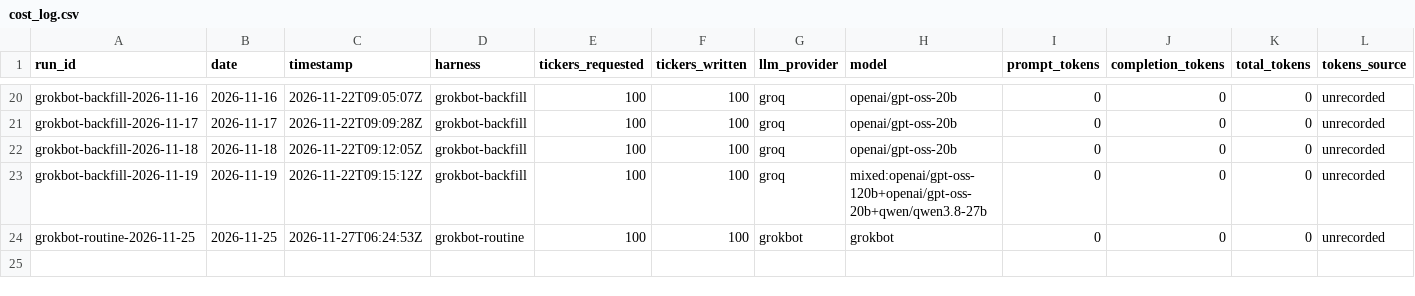
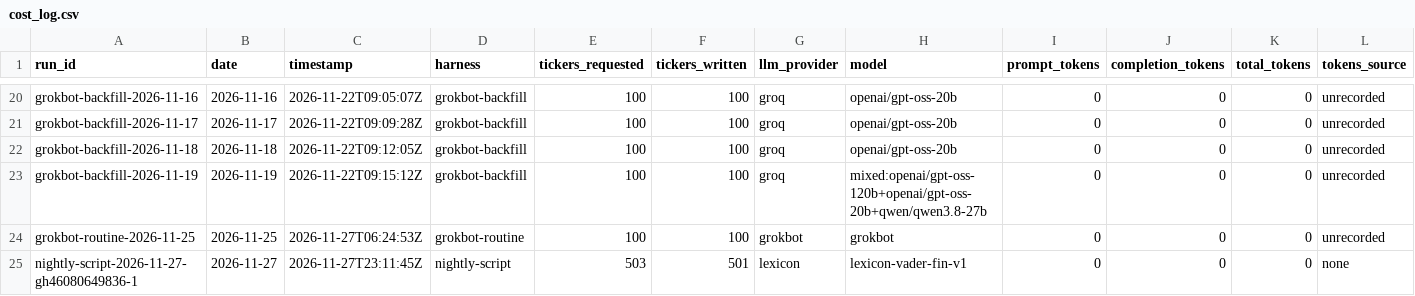
Before and after one commit to rahiakil/agents-unite-agents, a CSV file: data/runs/cost_log.csv, drawn as a sheet; only a part is shown, gaps mark what is left out; rows hold the shown columns only; the diff names each change by its address in the sheet, - before the commit and + after, or states it on an @@ line.

```diff
--- a/data/runs/cost_log.csv
+++ b/data/runs/cost_log.csv
+row 25: nightly-script-2026-11-27-gh46080649836-1 | 2026-11-27 | 2026-11-27T23:11:45Z | nightly-script | 503 | 501 | lexicon | lexicon-vader-fin-v1 | 0 | 0 | 0 | none
```
Also changed, not shown: 4 other files.
